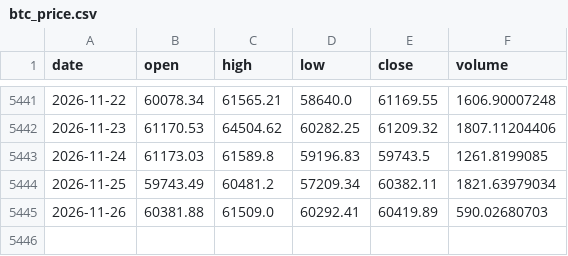
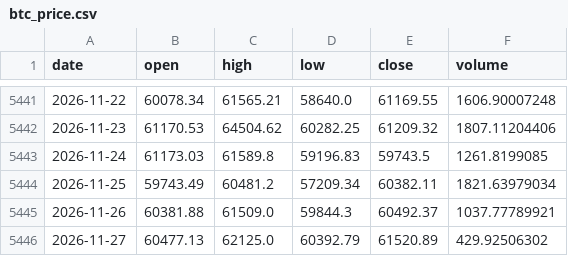
Before and after one commit to brguih/BTC-INDEX, a CSV file: data/cache/btc_price.csv, drawn as a sheet; only a part is shown, gaps mark what is left out.

```diff
--- a/data/cache/btc_price.csv
+++ b/data/cache/btc_price.csv
@@ -5444,2 +5444,3 @@ date,open,high,low,close,volume
 2026-11-25,59743.49,60481.2,57209.34,60382.11,1821.63979034
-2026-11-26,60381.88,61509.0,60292.41,60419.89,590.02680703
+2026-11-26,60381.88,61509.0,59844.3,60492.37,1037.77789921
+2026-11-27,60477.13,62125.0,60392.79,61520.89,429.92506302
```
Also changed, not shown: data/cache/fear_greed.csv, data/cache/mvrv.csv.
